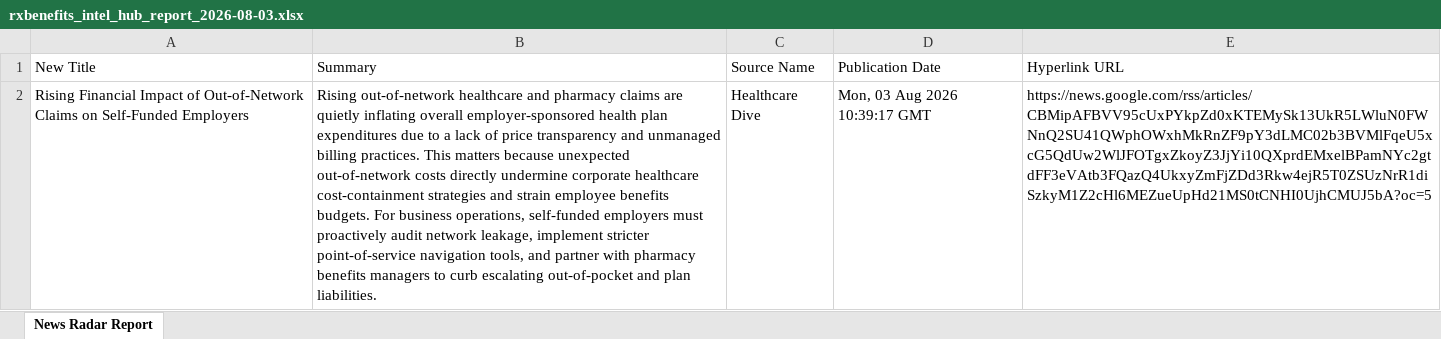
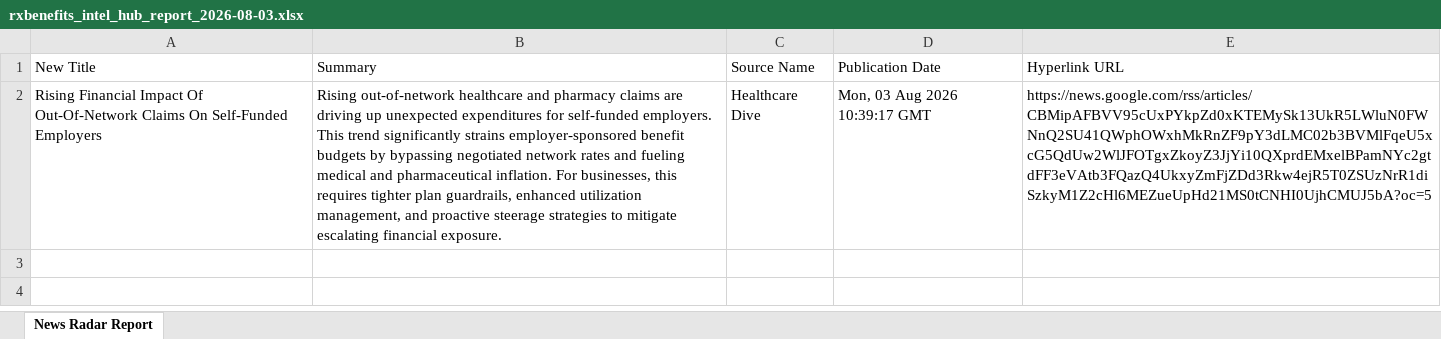
Before and after one commit to Medtech-platform/News-Radar, an Excel workbook: docs/data/rxbenefits_intel_hub_report_2026-08-03.xlsx, sheet News Radar Report, drawn as a sheet; values as stored, in another font and other column widths than the file's, no borders; the diff names each change by its address in the sheet, - before the commit and + after, or states it on an @@ line.

```diff
--- a/docs/data/rxbenefits_intel_hub_report_2026-08-03.xlsx (sheet News Radar Report)
+++ b/docs/data/rxbenefits_intel_hub_report_2026-08-03.xlsx (sheet News Radar Report)
-A2 (New Title): …Financial Impact of Out-of-Network Claims on Self-Funded Employers
+A2 (New Title): …Financial Impact Of Out-Of-Network Claims On Self-Funded Employers
-B2 (Summary): …claims are quietly inflating overall employer-sponsored health plan expenditures due to a lack of price transparency and unmanaged billing practices. This matters because unexpected out-of-network costs directly undermine corporate healthcare cost-containment strategies and strain employee benefits budgets. For business operations, self-funded employers must proactively audit network leakage, implement stricter point-of-service navigation tools, and partner with pharmacy benefits managers to curb escalating out-of-pocket and plan liabilities.
+B2 (Summary): …claims are driving up unexpected expenditures for self-funded employers. This trend significantly strains employer-sponsored benefit budgets by bypassing negotiated network rates and fueling medical and pharmaceutical inflation. For businesses, this requires tighter plan guardrails, enhanced utilization management, and proactive steerage strategies to mitigate escalating financial exposure.
```
Also changed, not shown: 1 other file.
